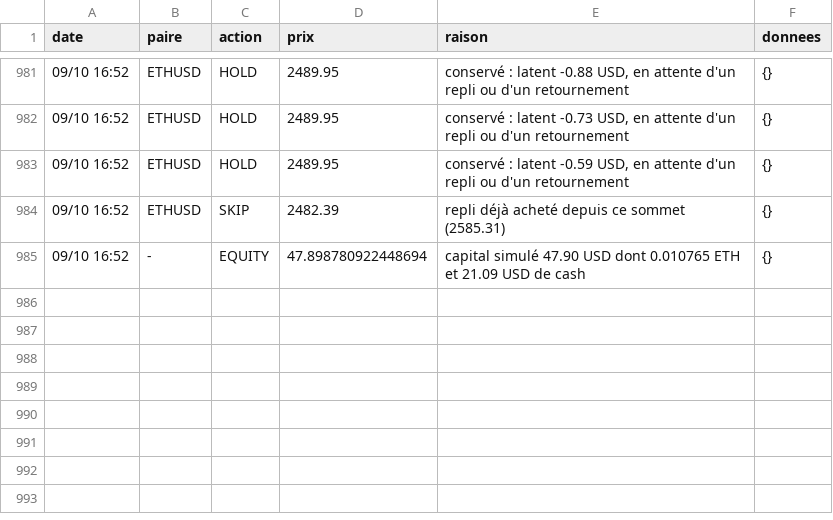
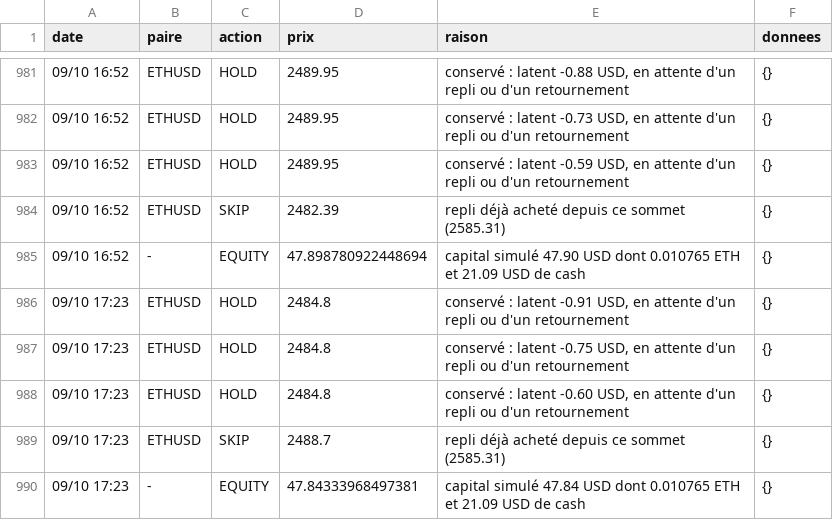
Before and after one commit to nftmooods/Public_App, a CSV file: KrakenPaperBot/data/decisions-accumulation.csv, drawn as a sheet; only a part is shown, gaps mark what is left out; the diff names each change by its address in the sheet, - before the commit and + after, or states it on an @@ line.

```diff
--- a/KrakenPaperBot/data/decisions-accumulation.csv
+++ b/KrakenPaperBot/data/decisions-accumulation.csv
+row 986: 09/10 17:23 | ETHUSD | HOLD | 2484.8 | conservé : latent -0.91 USD, en attente d'un repli ou d'un retournement | {}
+row 987: 09/10 17:23 | ETHUSD | HOLD | 2484.8 | conservé : latent -0.75 USD, en attente d'un repli ou d'un retournement | {}
+row 988: 09/10 17:23 | ETHUSD | HOLD | 2484.8 | conservé : latent -0.60 USD, en attente d'un repli ou d'un retournement | {}
+row 989: 09/10 17:23 | ETHUSD | SKIP | 2488.7 | repli déjà acheté depuis ce sommet (2585.31) | {}
+row 990: 09/10 17:23 | - | EQUITY | 47.84333968497381 | capital simulé 47.84 USD dont 0.010765 ETH et 21.09 USD de cash | {}
```
Also changed, not shown: KrakenPaperBot/data/decisions-agressif.csv, KrakenPaperBot/data/decisions-memecoin.csv, 6 other files.
